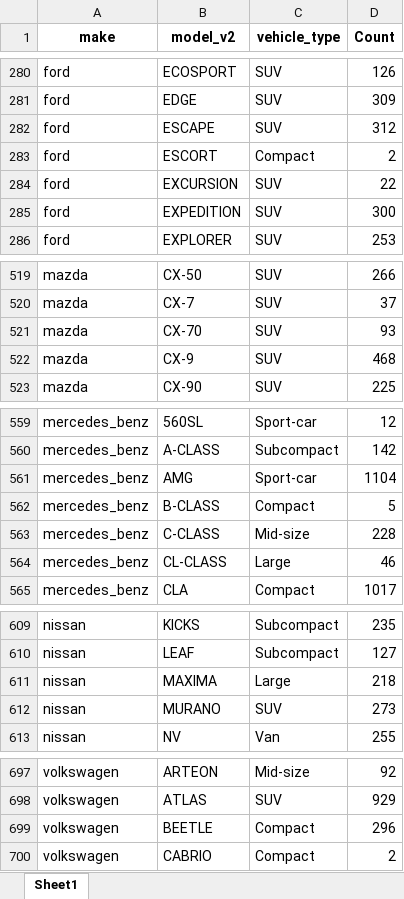
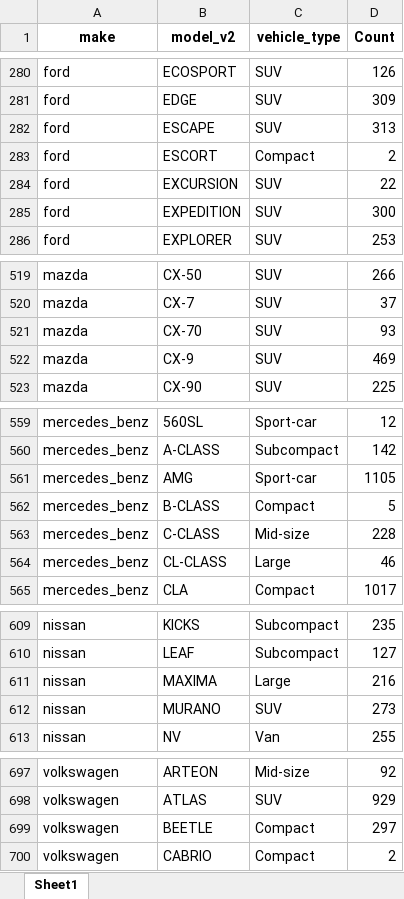
Before and after one commit to jcllanu/residual-value, an Excel workbook: vehicle_types.xlsx, sheet Sheet1, drawn as a sheet; only a part is shown, gaps mark what is left out; values as stored, in another font and other column widths than the file's, no borders; the diff covers the shown part only; the diff names each change by its address in the sheet, - before the commit and + after, or states it on an @@ line.

```diff
--- a/vehicle_types.xlsx (sheet Sheet1)
+++ b/vehicle_types.xlsx (sheet Sheet1)
-D282 (Count): 312
+D282 (Count): 313
-D522 (Count): 468
+D522 (Count): 469
-D561 (Count): 1104
+D561 (Count): 1105
-D611 (Count): 218
+D611 (Count): 216
-D699 (Count): 296
+D699 (Count): 297
```
Also changed, not shown: 9 edited cells elsewhere in this sheet, 6 other files.
